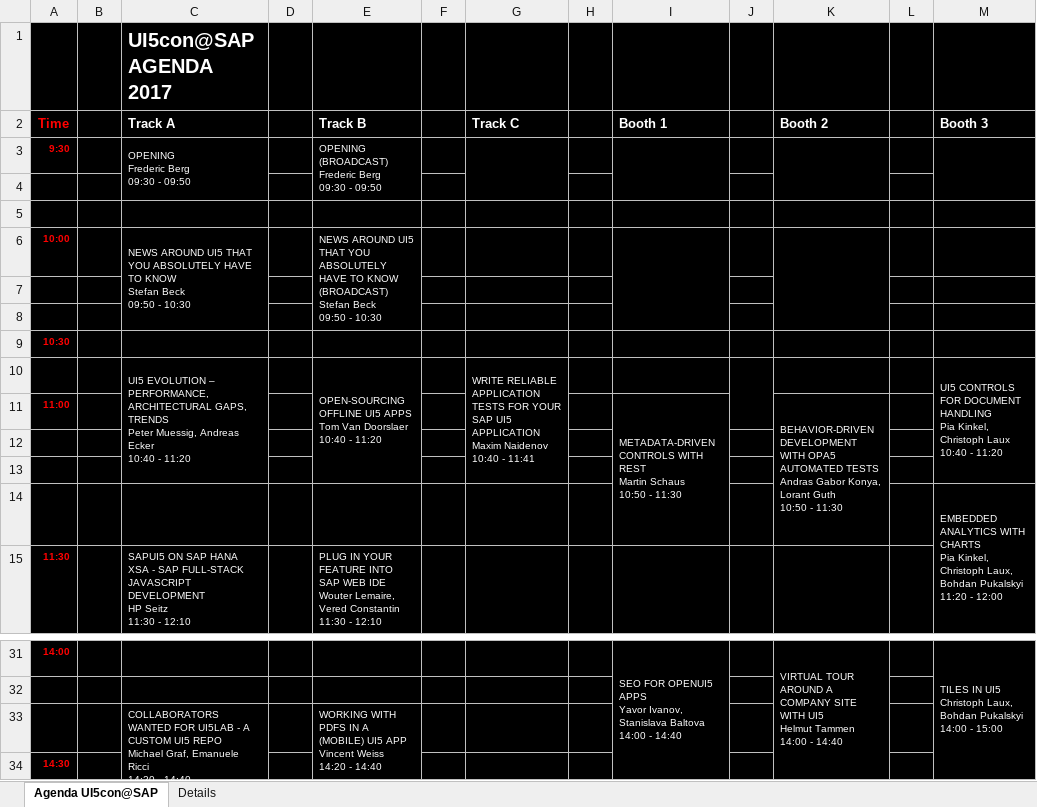
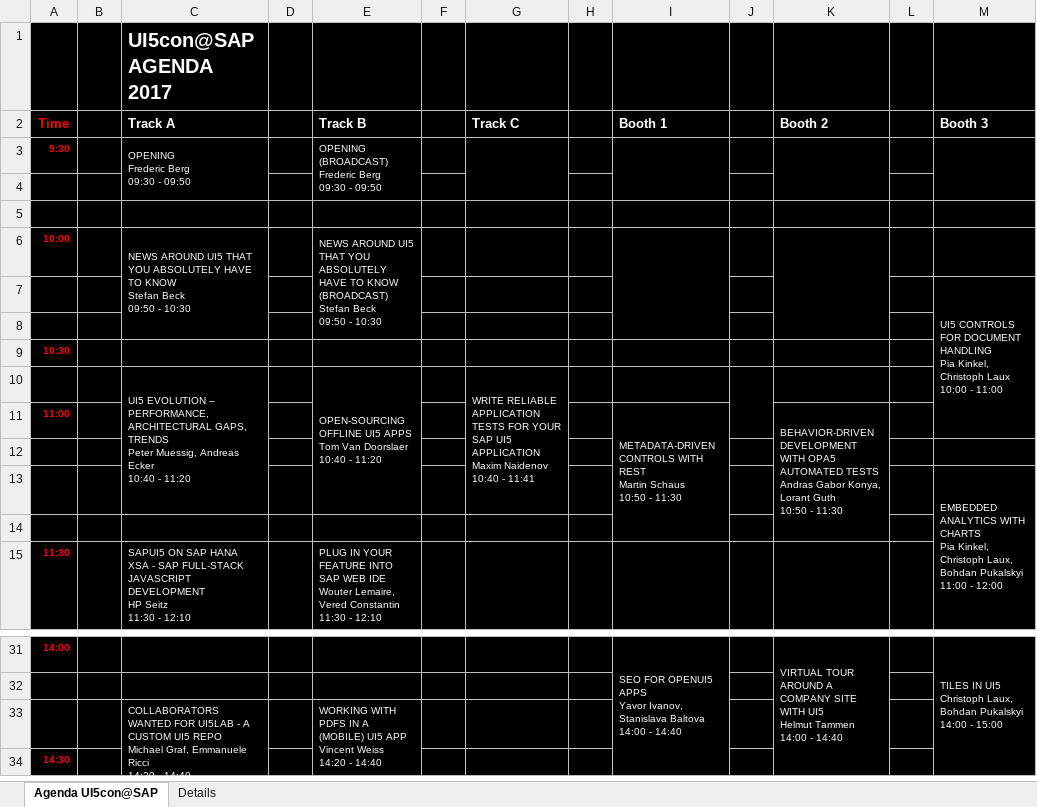
Before and after one commit to SAP/openui5, an Excel workbook: ui5con/downloads/ui5con_2017_agenda.xlsx, sheet Agenda UI5con@SAP, drawn as a sheet; only a part is shown, gaps mark what is left out; values as stored, in another font and other column widths than the file's, no borders; removed rows and columns are numbered as before the commit, all else as after; ↵ is a line break in a cell; the diff names each change by its address in the sheet, - before the commit and + after, or states it on an @@ line.

Commit message:
UI5con: extend speaker list

```diff
--- a/ui5con/downloads/ui5con_2017_agenda.xlsx (sheet Agenda UI5con@SAP)
+++ b/ui5con/downloads/ui5con_2017_agenda.xlsx (sheet Agenda UI5con@SAP)
-M7 (Booth 3): (empty)
+M7 (Booth 3): UI5 CONTROLS FOR DOCUMENT HANDLING ↵ Pia Kinkel, Christoph Laux ↵ 10:00 - 11:00
+M7:M11 merged
-C10:C13 merged
+C10:C13 merged
-E10:E13 merged
+E10:E13 merged
-G10:G13 merged
+G10:G13 merged
-M10 (Booth 3): UI5 CONTROLS FOR DOCUMENT HANDLING ↵ Pia Kinkel, Christoph Laux ↵ 10:40 - 11:20
+M10 (Booth 3): (empty)
-M10:M13 merged
+row 13:  |  |  |  |  |  |  |  |  |  |  |  | EMBEDDED ANALYTICS WITH CHARTS ↵ Pia Kinkel, Christoph Laux, Bohdan Pukalskyi ↵ 11:00 - 12:00
-row 14:  |  |  |  |  |  |  |  |  |  |  |  | EMBEDDED ANALYTICS WITH CHARTS ↵ Pia Kinkel, Christoph Laux, Bohdan Pukalskyi ↵ 11:20 - 12:00
-C33 (Track A): …Michael Graf, Emanuele Ricci ↵ 14:20…
+C33 (Track A): …Michael Graf, Emmanuele Ricci ↵ 14:20…
```
Also changed, not shown: sheet Details, 14 other files.
